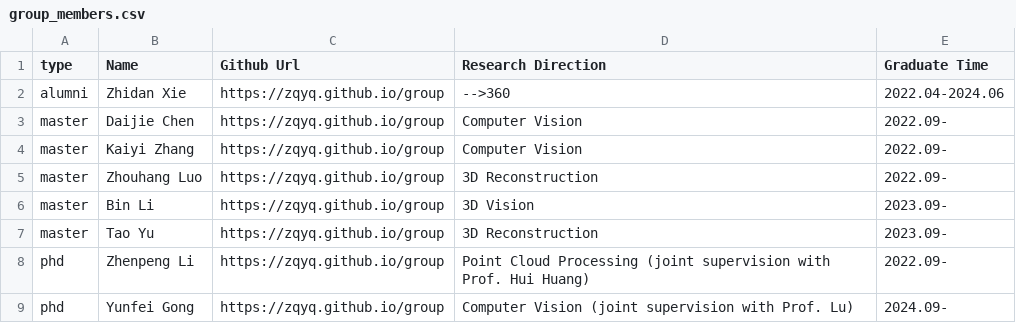
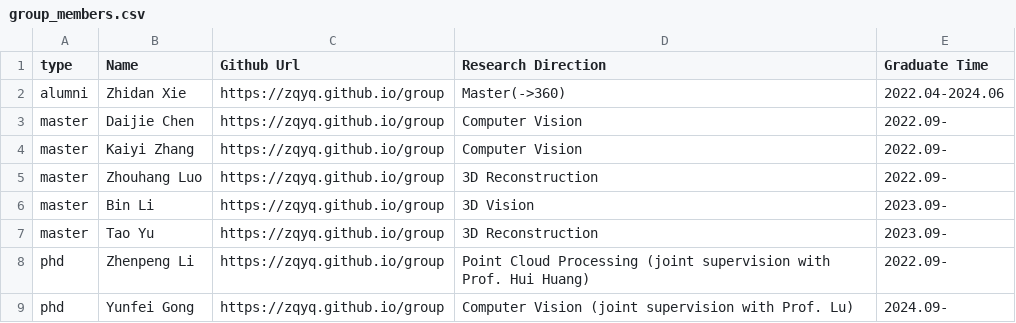
Before and after one commit to zqyq/zqyq.github.io, a CSV file: group/group_members.csv, drawn as a sheet.

Commit message:
Update group_members.csv

```diff
--- a/group/group_members.csv
+++ b/group/group_members.csv
@@ -1,3 +1,3 @@
 type,Name,Github Url,Research Direction,Graduate Time
-alumni,Zhidan Xie,https://zqyq.github.io/group,-->360,2022.04-2024.06
+alumni,Zhidan Xie,https://zqyq.github.io/group,Master(->360),2022.04-2024.06
 master,Daijie Chen,https://zqyq.github.io/group,Computer Vision,2022.09-
```
